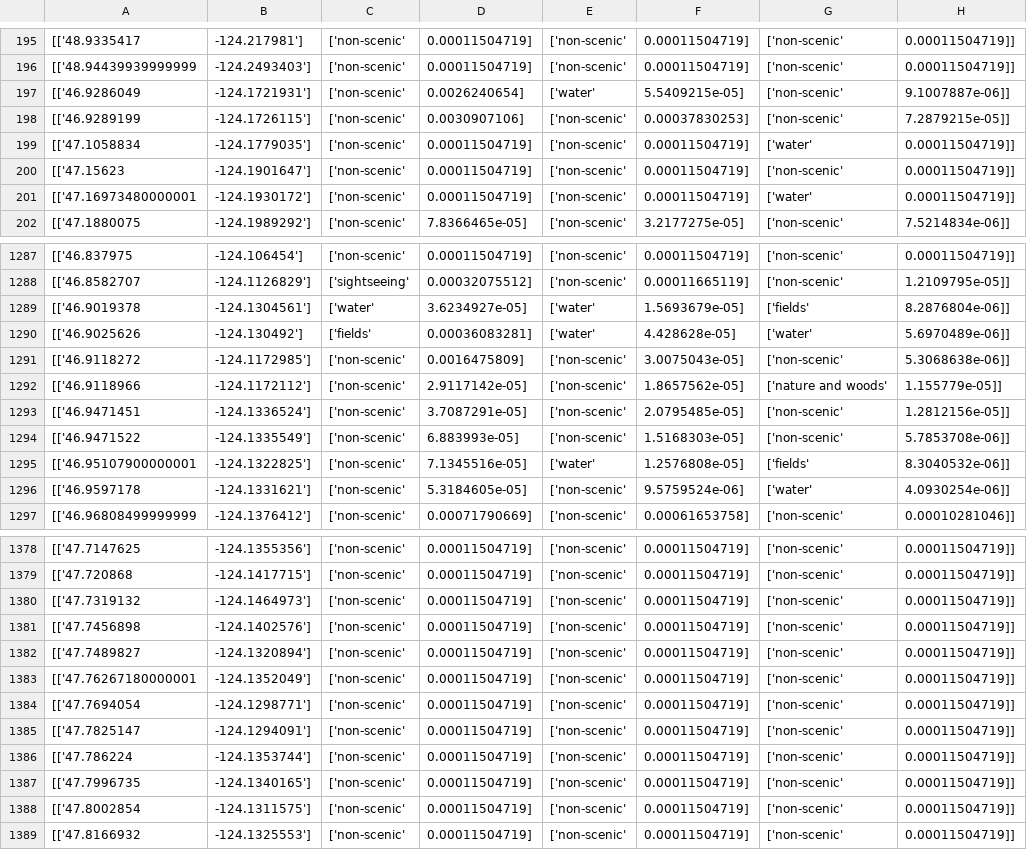
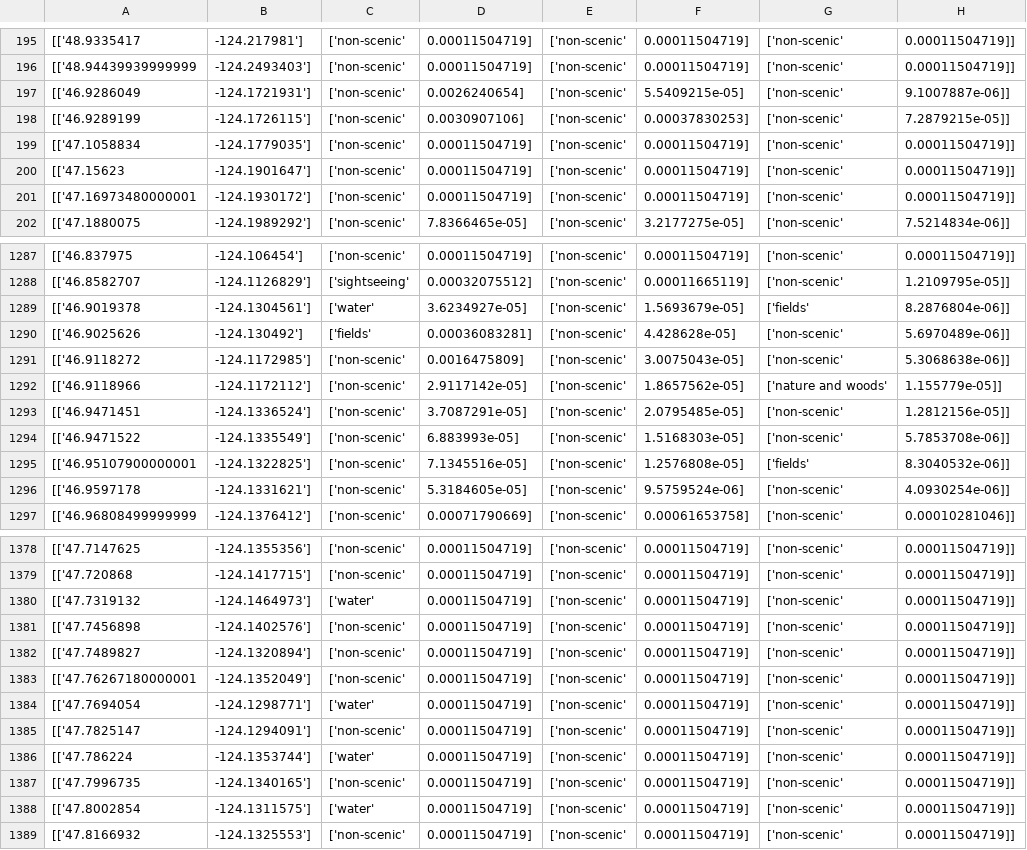
Before and after one commit to kampae/sceniccomps, a CSV file: ClassifiedPoints/classified_points14400_Tester.csv, drawn as a sheet; only a part is shown, gaps mark what is left out; the diff covers the shown part only.

```diff
--- a/ClassifiedPoints/classified_points14400_Tester.csv
+++ b/ClassifiedPoints/classified_points14400_Tester.csv
@@ -196,7 +196,7 @@
 [['48.94439939999999, -124.2493403'], ['non-scenic', 0.00011504719], ['non-scenic', 0.00011504719], ['non-scenic', 0.00011504719]]
-[['46.9286049, -124.1721931'], ['non-scenic', 0.0026240654], ['water', 5.5409215e-05], ['non-scenic', 9.1007887e-06]]
+[['46.9286049, -124.1721931'], ['non-scenic', 0.0026240654], ['non-scenic', 5.5409215e-05], ['non-scenic', 9.1007887e-06]]
 [['46.9289199, -124.1726115'], ['non-scenic', 0.0030907106], ['non-scenic', 0.00037830253], ['non-scenic', 7.2879215e-05]]
-[['47.1058834, -124.1779035'], ['non-scenic', 0.00011504719], ['non-scenic', 0.00011504719], ['water', 0.00011504719]]
+[['47.1058834, -124.1779035'], ['non-scenic', 0.00011504719], ['non-scenic', 0.00011504719], ['non-scenic', 0.00011504719]]
 [['47.15623, -124.1901647'], ['non-scenic', 0.00011504719], ['non-scenic', 0.00011504719], ['non-scenic', 0.00011504719]]
-[['47.16973480000001, -124.1930172'], ['non-scenic', 0.00011504719], ['non-scenic', 0.00011504719], ['water', 0.00011504719]]
+[['47.16973480000001, -124.1930172'], ['non-scenic', 0.00011504719], ['non-scenic', 0.00011504719], ['non-scenic', 0.00011504719]]
 [['47.1880075, -124.1989292'], ['non-scenic', 7.8366465e-05], ['non-scenic', 3.2177275e-05], ['non-scenic', 7.5214834e-06]]
@@ -1288,4 +1288,4 @@
 [['46.8582707, -124.1126829'], ['sightseeing', 0.00032075512], ['non-scenic', 0.00011665119], ['non-scenic', 1.2109795e-05]]
-[['46.9019378, -124.1304561'], ['water', 3.6234927e-05], ['water', 1.5693679e-05], ['fields', 8.2876804e-06]]
-[['46.9025626, -124.130492'], ['fields', 0.00036083281], ['water', 4.428628e-05], ['water', 5.6970489e-06]]
+[['46.9019378, -124.1304561'], ['water', 3.6234927e-05], ['non-scenic', 1.5693679e-05], ['fields', 8.2876804e-06]]
+[['46.9025626, -124.130492'], ['fields', 0.00036083281], ['non-scenic', 4.428628e-05], ['non-scenic', 5.6970489e-06]]
 [['46.9118272, -124.1172985'], ['non-scenic', 0.0016475809], ['non-scenic', 3.0075043e-05], ['non-scenic', 5.3068638e-06]]
@@ -1294,4 +1294,4 @@
 [['46.9471522, -124.1335549'], ['non-scenic', 6.883993e-05], ['non-scenic', 1.5168303e-05], ['non-scenic', 5.7853708e-06]]
-[['46.95107900000001, -124.1322825'], ['non-scenic', 7.1345516e-05], ['water', 1.2576808e-05], ['fields', 8.3040532e-06]]
-[['46.9597178, -124.1331621'], ['non-scenic', 5.3184605e-05], ['non-scenic', 9.5759524e-06], ['water', 4.0930254e-06]]
+[['46.95107900000001, -124.1322825'], ['non-scenic', 7.1345516e-05], ['non-scenic', 1.2576808e-05], ['fields', 8.3040532e-06]]
+[['46.9597178, -124.1331621'], ['non-scenic', 5.3184605e-05], ['non-scenic', 9.5759524e-06], ['non-scenic', 4.0930254e-06]]
 [['46.96808499999999, -124.1376412'], ['non-scenic', 0.00071790669], ['non-scenic', 0.00061653758], ['non-scenic', 0.00010281046]]
@@ -1379,3 +1379,3 @@
 [['47.720868, -124.1417715'], ['non-scenic', 0.00011504719], ['non-scenic', 0.00011504719], ['non-scenic', 0.00011504719]]
-[['47.7319132, -124.1464973'], ['non-scenic', 0.00011504719], ['non-scenic', 0.00011504719], ['non-scenic', 0.00011504719]]
+[['47.7319132, -124.1464973'], ['water', 0.00011504719], ['non-scenic', 0.00011504719], ['non-scenic', 0.00011504719]]
 [['47.7456898, -124.1402576'], ['non-scenic', 0.00011504719], ['non-scenic', 0.00011504719], ['non-scenic', 0.00011504719]]
@@ -1383,7 +1383,7 @@
 [['47.76267180000001, -124.1352049'], ['non-scenic', 0.00011504719], ['non-scenic', 0.00011504719], ['non-scenic', 0.00011504719]]
-[['47.7694054, -124.1298771'], ['non-scenic', 0.00011504719], ['non-scenic', 0.00011504719], ['non-scenic', 0.00011504719]]
+[['47.7694054, -124.1298771'], ['water', 0.00011504719], ['non-scenic', 0.00011504719], ['non-scenic', 0.00011504719]]
 [['47.7825147, -124.1294091'], ['non-scenic', 0.00011504719], ['non-scenic', 0.00011504719], ['non-scenic', 0.00011504719]]
-[['47.786224, -124.1353744'], ['non-scenic', 0.00011504719], ['non-scenic', 0.00011504719], ['non-scenic', 0.00011504719]]
+[['47.786224, -124.1353744'], ['water', 0.00011504719], ['non-scenic', 0.00011504719], ['non-scenic', 0.00011504719]]
 [['47.7996735, -124.1340165'], ['non-scenic', 0.00011504719], ['non-scenic', 0.00011504719], ['non-scenic', 0.00011504719]]
-[['47.8002854, -124.1311575'], ['non-scenic', 0.00011504719], ['non-scenic', 0.00011504719], ['non-scenic', 0.00011504719]]
+[['47.8002854, -124.1311575'], ['water', 0.00011504719], ['non-scenic', 0.00011504719], ['non-scenic', 0.00011504719]]
 [['47.8166932, -124.1325553'], ['non-scenic', 0.00011504719], ['non-scenic', 0.00011504719], ['non-scenic', 0.00011504719]]
```
Also changed, not shown: 45 edited cells elsewhere in this file, 46 other files.
